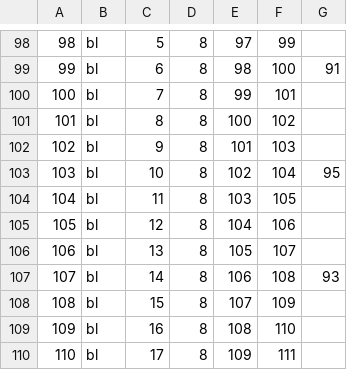
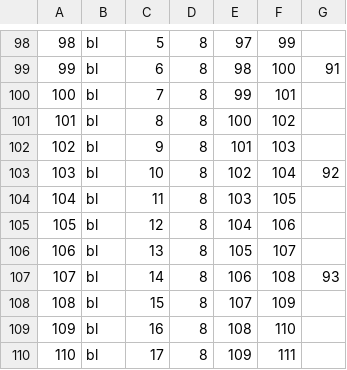
Before and after one commit to daleitner/SE2_Project, a CSV file: AndroidStudioProject/android/assets/field-map.csv, drawn as a sheet; only a part is shown, gaps mark what is left out.

Commit message:
BugFix in field map Die möglichen Züge werden nun visuell angezeigt. Dient vor allem der leichteren Auswahl der sonst zu kleinen Felder.

```diff
--- a/AndroidStudioProject/android/assets/field-map.csv
+++ b/AndroidStudioProject/android/assets/field-map.csv
@@ -102,3 +102,3 @@
 102;bl;9;8;101;103;
-103;bl;10;8;102;104;95
+103;bl;10;8;102;104;92
 104;bl;11;8;103;105;
```
Also changed, not shown: 2 other files.
